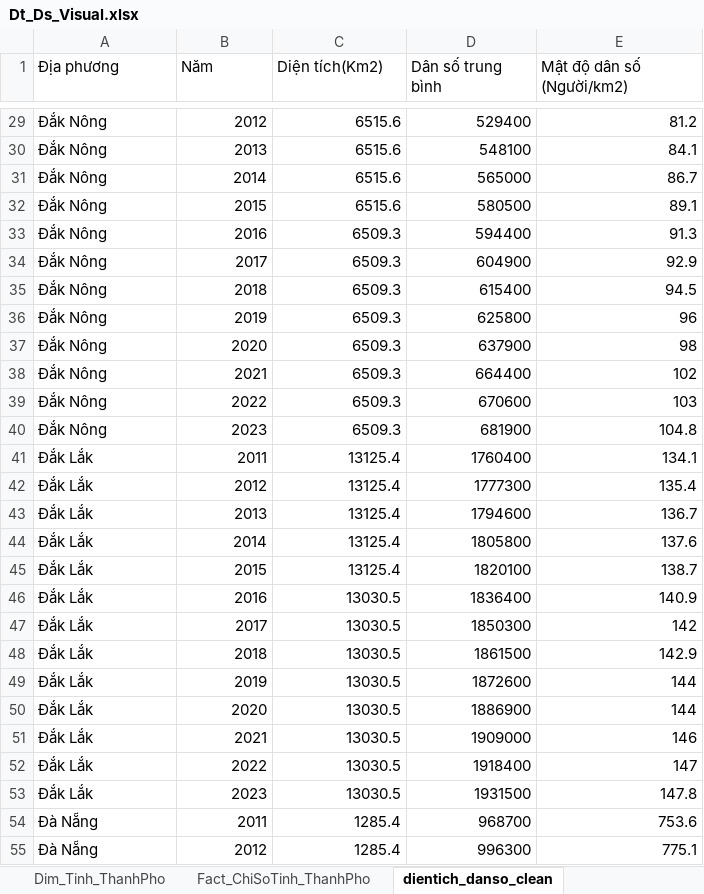
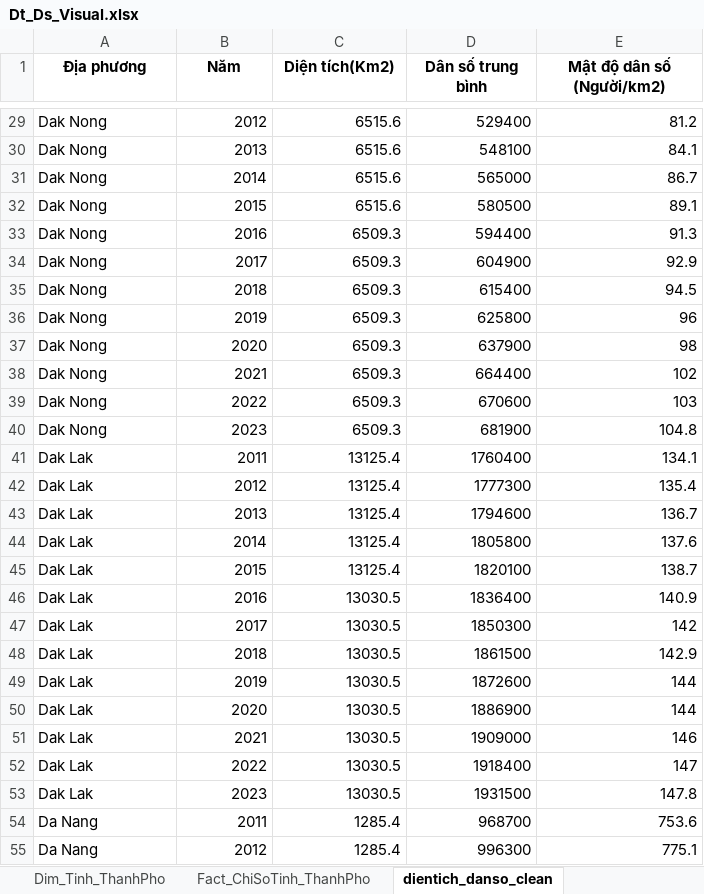
Before and after one commit to TXGVux/DATN, an Excel workbook: visualization/Dt_Ds_Visual.xlsx, sheet dientich_danso_clean, drawn as a sheet; only a part is shown, gaps mark what is left out; values as stored, in another font and other column widths than the file's, no borders; table styles not drawn; the diff covers the shown part only; the diff names each change by its address in the sheet, - before the commit and + after, or states it on an @@ line.

Commit message:
sửa cột địa phương

```diff
--- a/visualization/Dt_Ds_Visual.xlsx (sheet dientich_danso_clean)
+++ b/visualization/Dt_Ds_Visual.xlsx (sheet dientich_danso_clean)
@@ A1:E1 bold: off → on, alignment: left → center @@
-A29:A40 (Địa phương): Đắk Nông
+A29:A40 (Địa phương): Dak Nong
-A41:A53 (Địa phương): Đắk Lắk
+A41:A53 (Địa phương): Dak Lak
-A54:A55 (Địa phương): Đà Nẵng
+A54:A55 (Địa phương): Da Nang
```
Also changed, not shown: 740 edited cells elsewhere in this sheet, sheet Dim_Tinh_ThanhPho.
